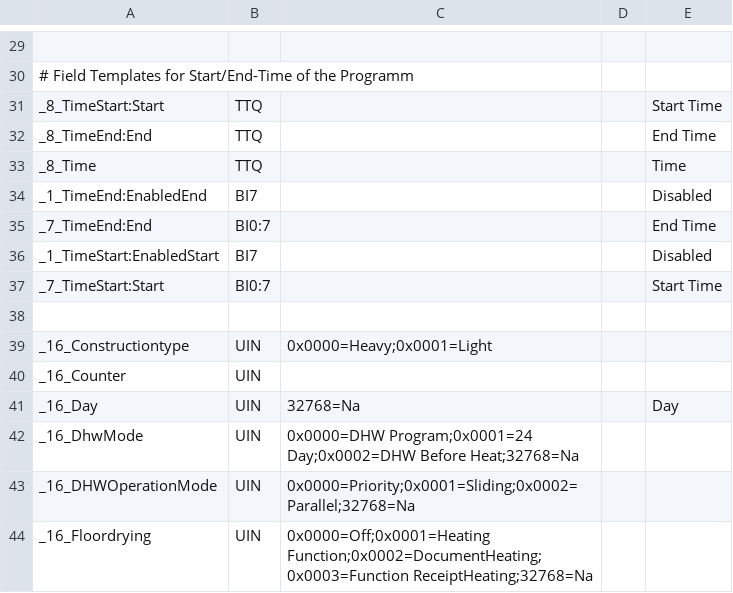
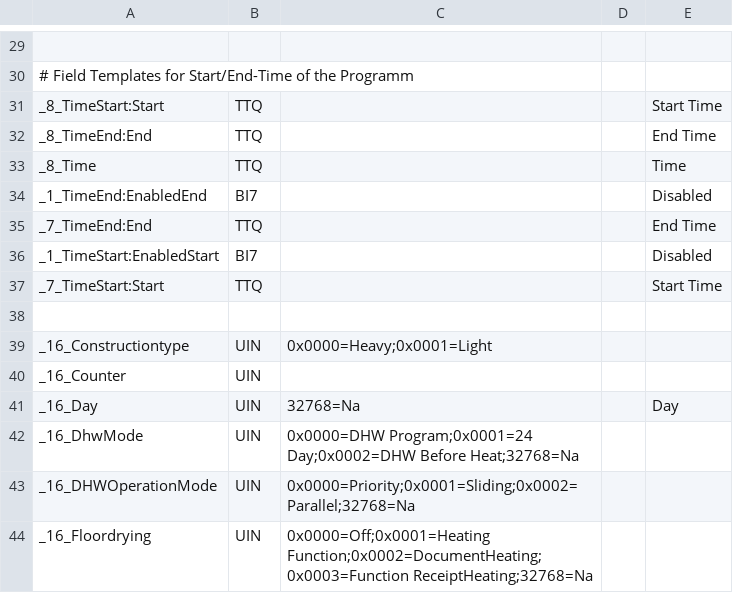
Before and after one commit to aghulas/ebusd-configuration-weishaupt, a CSV file: weishaupt/_templates.csv, drawn as a sheet; only a part is shown, gaps mark what is left out.

Commit message:
Update _templates.csv

```diff
--- a/weishaupt/_templates.csv
+++ b/weishaupt/_templates.csv
@@ -34,5 +34,5 @@ _8_Time,TTQ,,,Time
 _1_TimeEnd:EnabledEnd,BI7,,,Disabled
-_7_TimeEnd:End,BI0:7,,,End Time
+_7_TimeEnd:End,TTQ,,,End Time
 _1_TimeStart:EnabledStart,BI7,,,Disabled
-_7_TimeStart:Start,BI0:7,,,Start Time
+_7_TimeStart:Start,TTQ,,,Start Time
 
```
